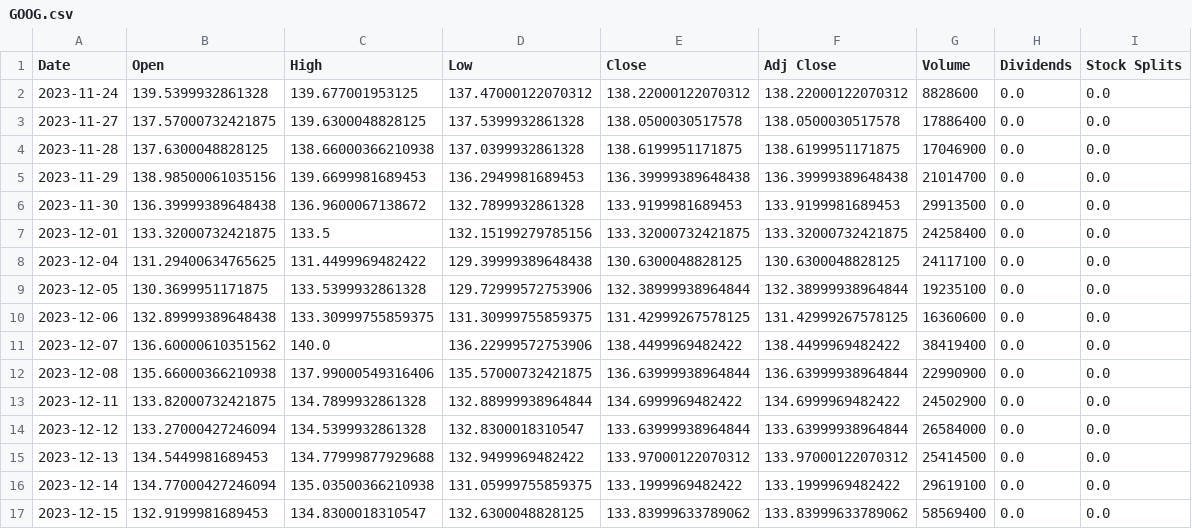
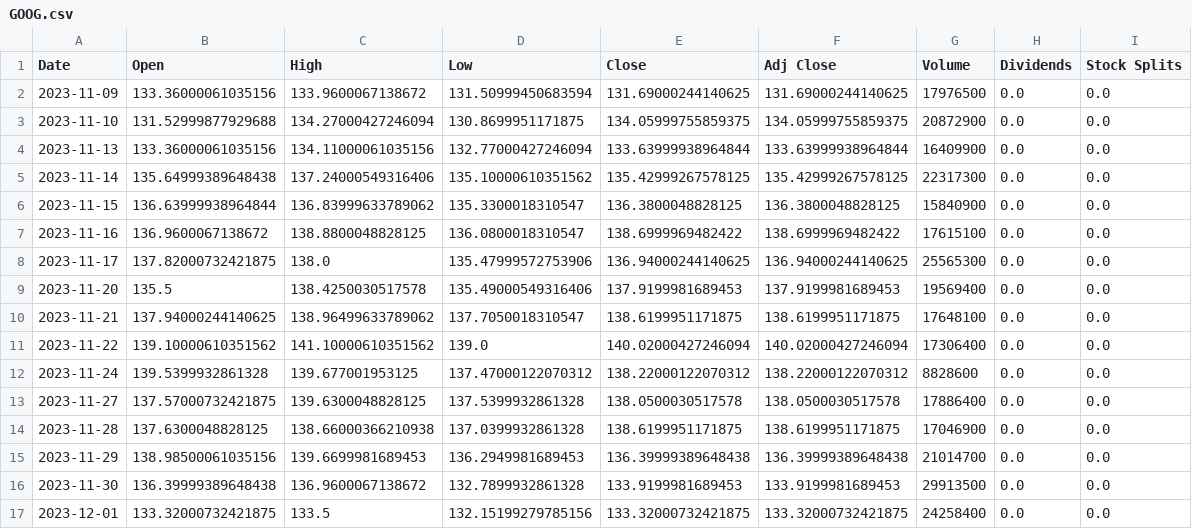
Before and after one commit to Degik/MarketTrading, a CSV file: netLSTM/datasets/predictions/GOOG.csv, drawn as a sheet; only a part is shown; the shorter side is filled out with more unchanged rows.

```diff
--- a/netLSTM/datasets/predictions/GOOG.csv
+++ b/netLSTM/datasets/predictions/GOOG.csv
@@ -1,2 +1,12 @@
 Date,Open,High,Low,Close,Adj Close,Volume,Dividends,Stock Splits
+2023-11-09,133.36000061035156,133.9600067138672,131.50999450683594,131.69000244140625,131.69000244140625,17976500,0.0,0.0
+2023-11-10,131.52999877929688,134.27000427246094,130.8699951171875,134.05999755859375,134.05999755859375,20872900,0.0,0.0
+2023-11-13,133.36000061035156,134.11000061035156,132.77000427246094,133.63999938964844,133.63999938964844,16409900,0.0,0.0
+2023-11-14,135.64999389648438,137.24000549316406,135.10000610351562,135.42999267578125,135.42999267578125,22317300,0.0,0.0
+2023-11-15,136.63999938964844,136.83999633789062,135.3300018310547,136.3800048828125,136.3800048828125,15840900,0.0,0.0
+2023-11-16,136.9600067138672,138.8800048828125,136.0800018310547,138.6999969482422,138.6999969482422,17615100,0.0,0.0
+2023-11-17,137.82000732421875,138.0,135.47999572753906,136.94000244140625,136.94000244140625,25565300,0.0,0.0
+2023-11-20,135.5,138.4250030517578,135.49000549316406,137.9199981689453,137.9199981689453,19569400,0.0,0.0
+2023-11-21,137.94000244140625,138.96499633789062,137.7050018310547,138.6199951171875,138.6199951171875,17648100,0.0,0.0
+2023-11-22,139.10000610351562,141.10000610351562,139.0,140.02000427246094,140.02000427246094,17306400,0.0,0.0
 2023-11-24,139.5399932861328,139.677001953125,137.47000122070312,138.22000122070312,138.22000122070312,8828600,0.0,0.0
```
Also changed, not shown: netLSTM/datasets/predictions/AAPL.csv, netLSTM/datasets/predictions/AMD.csv, 12 other files.
